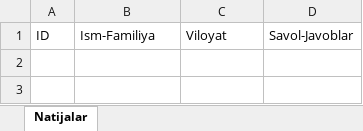
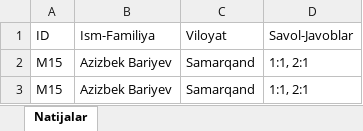
Before and after one commit to azizbekbariyev/UzMilliyTest, an Excel workbook: uploads/M15.xlsx, sheet Natijalar, drawn as a sheet; values as stored, in another font and other column widths than the file's, no borders; the diff names each change by its address in the sheet, - before the commit and + after, or states it on an @@ line.

```diff
--- a/uploads/M15.xlsx (sheet Natijalar)
+++ b/uploads/M15.xlsx (sheet Natijalar)
+row 2: M15 | Azizbek Bariyev | Samarqand | 1:1, 2:1
+row 3: M15 | Azizbek Bariyev | Samarqand | 1:1, 2:1
```
Also changed, not shown: uploads/M14.xlsx, uploads/M18.xlsx, 3 other files.
